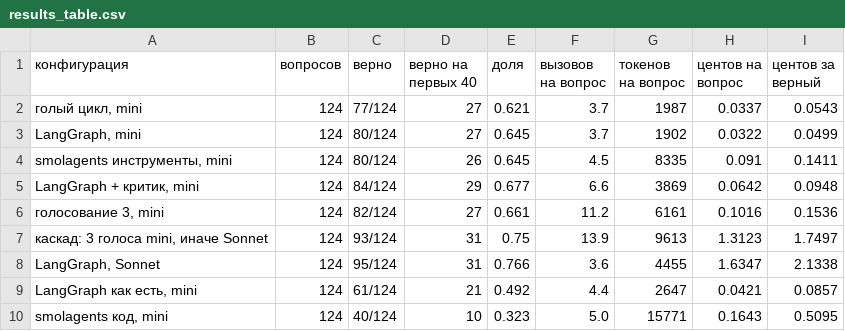
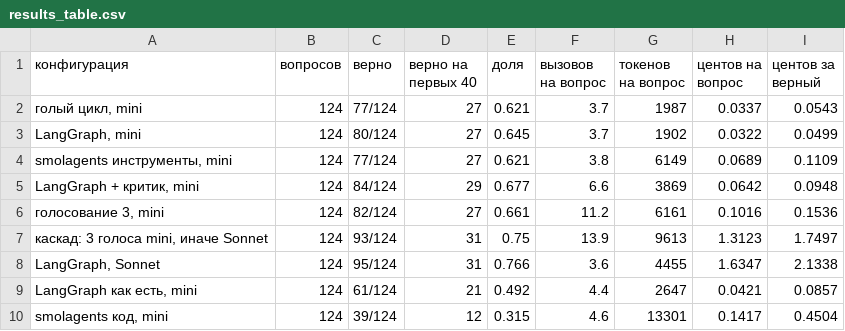
Before and after one commit to OGrabar/ai_agents, a CSV file: hw3/results_table.csv, drawn as a sheet.

```diff
--- a/hw3/results_table.csv
+++ b/hw3/results_table.csv
@@ -3,3 +3,3 @@
 "LangGraph, mini",124,80/124,27,0.645,3.7,1902,0.0322,0.0499
-"smolagents инструменты, mini",124,80/124,26,0.645,4.5,8335,0.091,0.1411
+"smolagents инструменты, mini",124,77/124,27,0.621,3.8,6149,0.0689,0.1109
 "LangGraph + критик, mini",124,84/124,29,0.677,6.6,3869,0.0642,0.0948
@@ -9,2 +9,2 @@
 "LangGraph как есть, mini",124,61/124,21,0.492,4.4,2647,0.0421,0.0857
-"smolagents код, mini",124,40/124,10,0.323,5.0,15771,0.1643,0.5095
+"smolagents код, mini",124,39/124,12,0.315,4.6,13301,0.1417,0.4504
```
Also changed, not shown: 16 other files.
